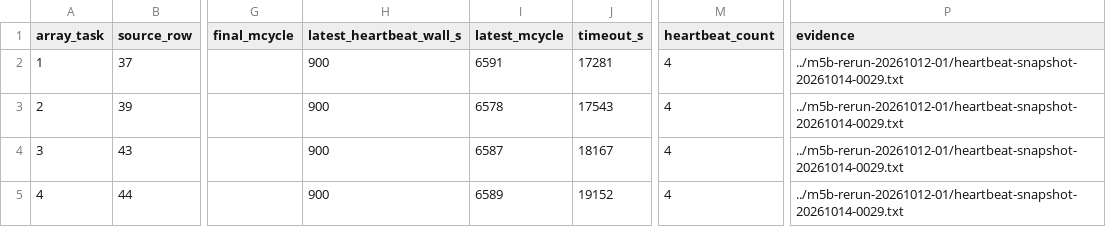
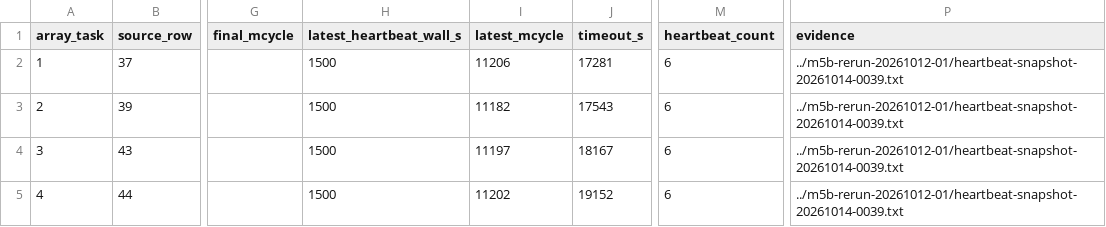
Before and after one commit to QD-EDA/qd-bfm, a TSV file: evidence/caliptra-bfm-top-firmware-wave1-c339-20261012/cancelled-reruns-c339-20261014-01/results.tsv, drawn as a sheet; only a part is shown, gaps mark what is left out; the diff names each change by its address in the sheet, - before the commit and + after, or states it on an @@ line.

Commit message:
docs: record wave-1 heartbeat progress

```diff
--- a/evidence/caliptra-bfm-top-firmware-wave1-c339-20261012/cancelled-reruns-c339-20261014-01/results.tsv
+++ b/evidence/caliptra-bfm-top-firmware-wave1-c339-20261012/cancelled-reruns-c339-20261014-01/results.tsv
-H2:H5 (latest_heartbeat_wall_s): 900
+H2:H5 (latest_heartbeat_wall_s): 1500
-I2 (latest_mcycle): 6591
+I2 (latest_mcycle): 11206
-M2:M5 (heartbeat_count): 4
+M2:M5 (heartbeat_count): 6
-P2:P5 (evidence): ../m5b-rerun-20261012-01/heartbeat-snapshot-20261014-0029.txt
+P2:P5 (evidence): ../m5b-rerun-20261012-01/heartbeat-snapshot-20261014-0039.txt
-I3 (latest_mcycle): 6578
+I3 (latest_mcycle): 11182
-I4 (latest_mcycle): 6587
+I4 (latest_mcycle): 11197
-I5 (latest_mcycle): 6589
+I5 (latest_mcycle): 11202
```
Also changed, not shown: evidence/caliptra-bfm-top-firmware-wave1-c339-20261012/m5b-rerun-20261012-01/results.tsv, 5 other files.
